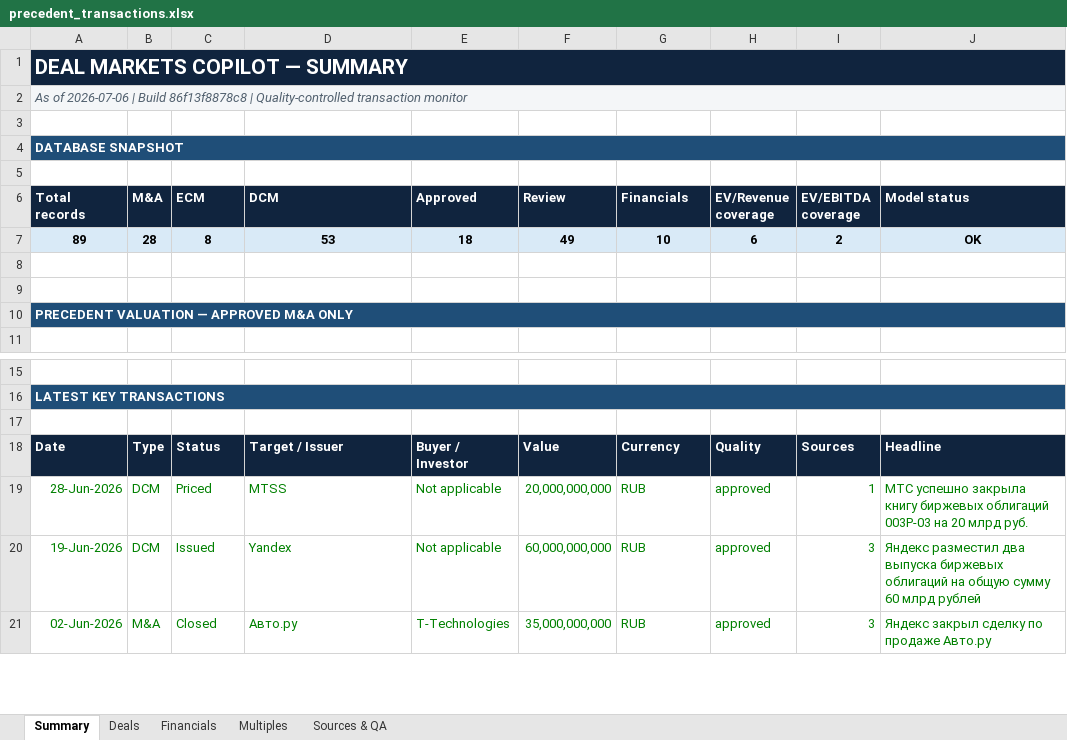
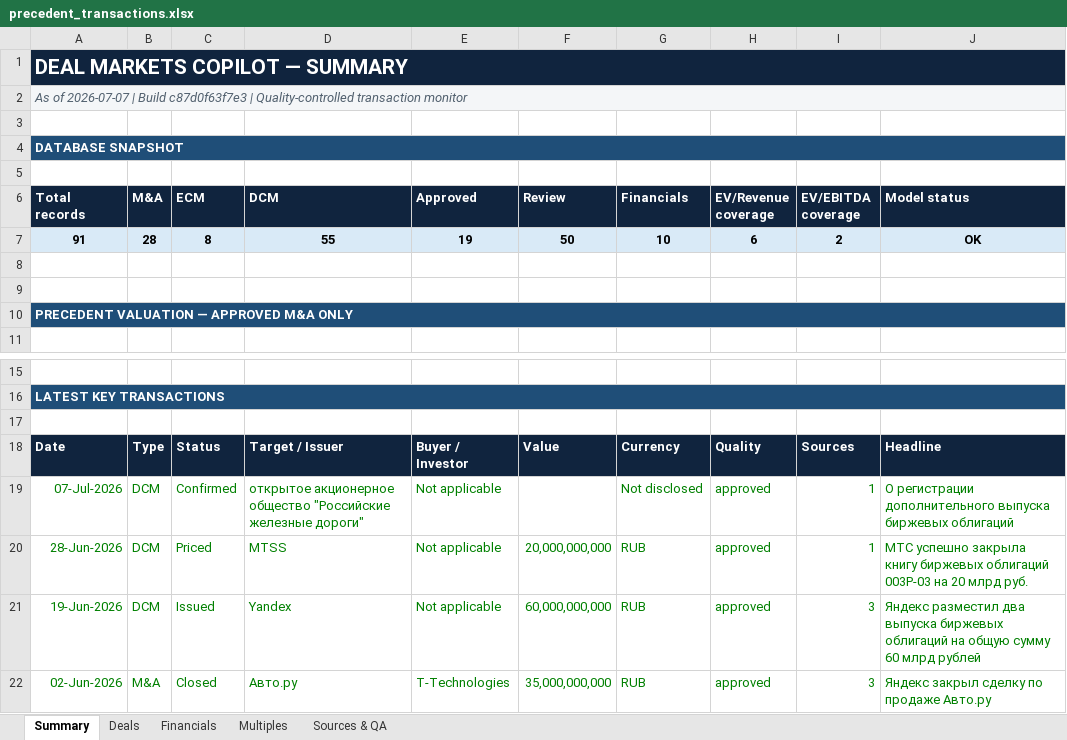
Before and after one commit to irisaurum/deal-markets-copilot, an Excel workbook: output/precedent_transactions.xlsx, sheet Summary, drawn as a sheet; only a part is shown, gaps mark what is left out; values as stored, in another font and other column widths than the file's, no borders; the diff names each change by its address in the sheet, - before the commit and + after, or states it on an @@ line.

```diff
--- a/output/precedent_transactions.xlsx (sheet Summary)
+++ b/output/precedent_transactions.xlsx (sheet Summary)
-A2 (Total records): As of 2026-07-06 | Build 86f13f8878c8 | Quality-controlled…
+A2 (Total records): As of 2026-07-07 | Build c87d0f63f7e3 | Quality-controlled…
-A7 (Total records): 89
+A7 (Total records): 91
-D7 (DCM): 53
+D7 (DCM): 55
-E7 (Approved): 18
+E7 (Approved): 19
-F7 (Review): 49
+F7 (Review): 50
+row 19: 07-Jul-2026 | DCM | Confirmed | открытое акционерное общество "Российские железные дороги" | Not applicable |  | Not disclosed | approved | 1 | О регистрации дополнительного выпуска биржевых облигаций
```
Also changed, not shown: sheet Sources & QA, sheet Deals, 5 other files.
